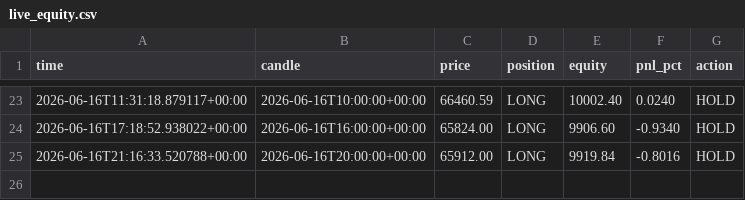
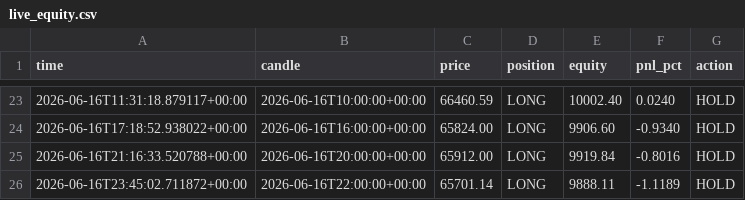
Before and after one commit to andresapontelegal-source/finanzas, a CSV file: state/live_equity.csv, drawn as a sheet; only a part is shown, gaps mark what is left out; the diff names each change by its address in the sheet, - before the commit and + after, or states it on an @@ line.

```diff
--- a/state/live_equity.csv
+++ b/state/live_equity.csv
+row 26: 2026-06-16T23:45:02.711872+00:00 | 2026-06-16T22:00:00+00:00 | 65701.14 | LONG | 9888.11 | -1.1189 | HOLD
```
Also changed, not shown: 1 other file.
